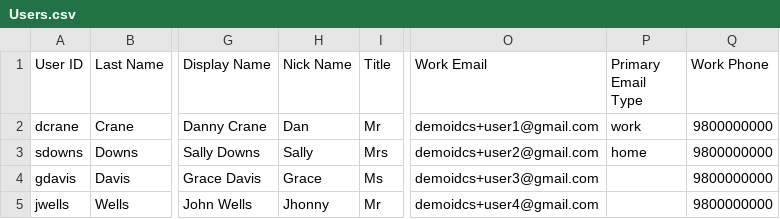
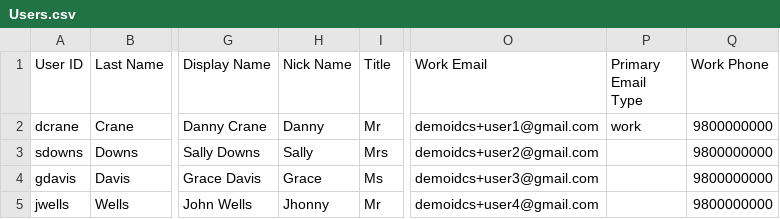
Before and after one commit to sttoracle/ORAIDCS, a CSV file: demo/contents/resources/Users.csv, drawn as a sheet; only a part is shown, gaps mark what is left out; the diff names each change by its address in the sheet, - before the commit and + after, or states it on an @@ line.

```diff
--- a/demo/contents/resources/Users.csv
+++ b/demo/contents/resources/Users.csv
-H2 (Nick Name): Dan
+H2 (Nick Name): Danny
-P3 (Primary Email Type): home
+P3 (Primary Email Type): (empty)
```
Also changed, not shown: 5 other files.
